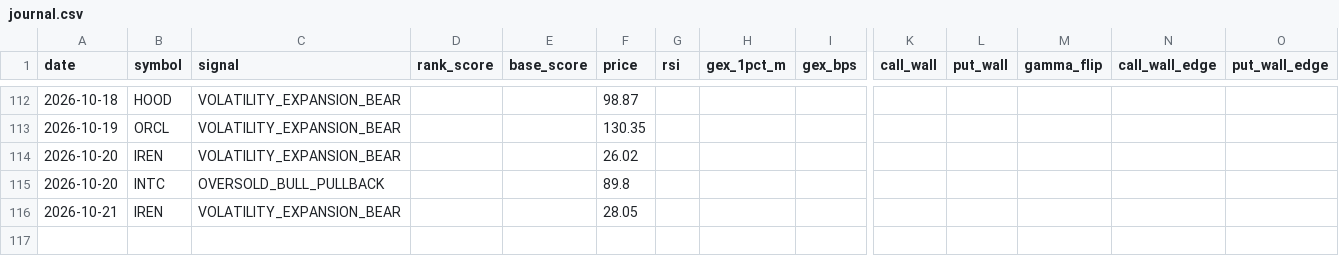
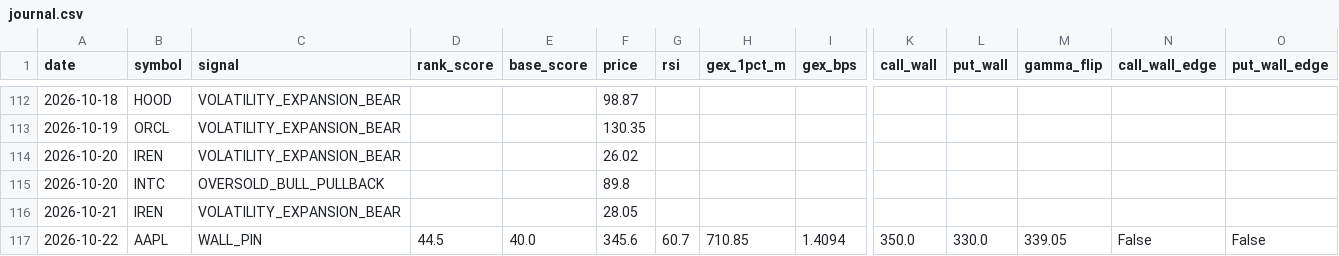
Before and after one commit to ujjwalmallem/SmartTrade, a CSV file: results/gex/journal.csv, drawn as a sheet; only a part is shown, gaps mark what is left out; rows hold the shown columns only; the diff names each change by its address in the sheet, - before the commit and + after, or states it on an @@ line.

Commit message:
gex results: snapshot 2026-10-22T1331Z

```diff
--- a/results/gex/journal.csv
+++ b/results/gex/journal.csv
+row 117: 2026-10-22 | AAPL | WALL_PIN | 44.5 | 40.0 | 345.6 | 60.7 | 710.85 | 1.4094 | 350.0 | 330.0 | 339.05 | False | False
```
Also changed, not shown: 1 other file.
